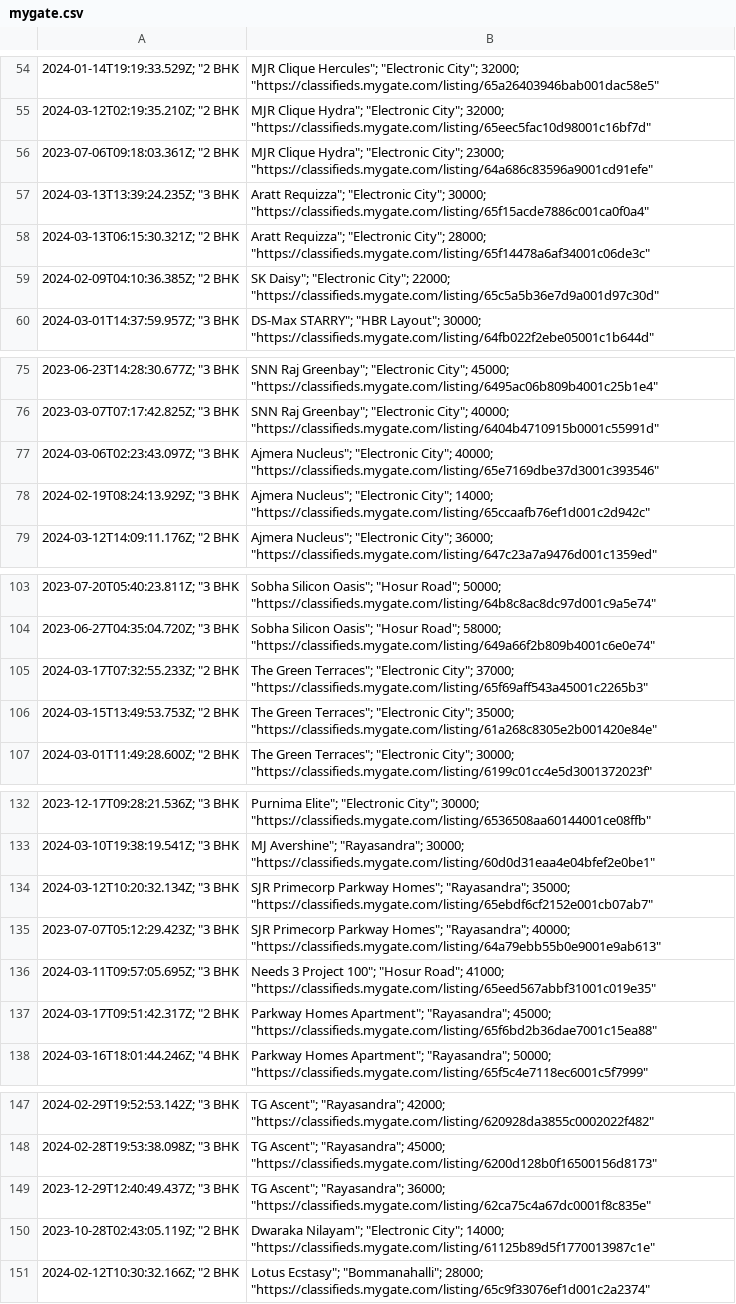
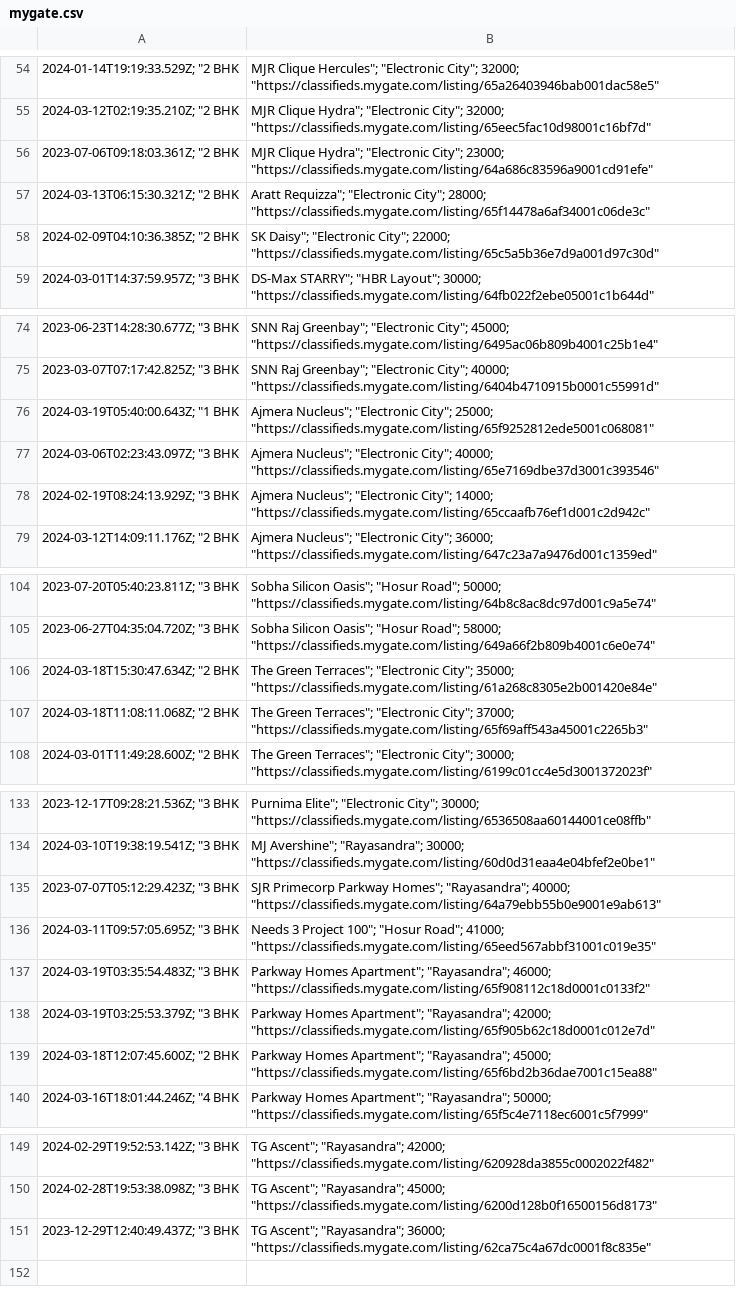
Before and after one commit to KShivendu/blr-societies, a CSV file: data/mygate.csv, drawn as a sheet; only a part is shown, gaps mark what is left out; removed rows and columns are numbered as before the commit, all else as after; the diff covers the shown part only; the diff names each change by its address in the sheet, - before the commit and + after, or states it on an @@ line.

```diff
--- a/data/mygate.csv
+++ b/data/mygate.csv
-row 57: 2024-03-13T13:39:24.235Z; "3 BHK | Aratt Requizza"; "Electronic City"; 30000; "https://classifieds.mygate.com/listing/65f15acde7886c001ca0f0a4"
+row 76: 2024-03-19T05:40:00.643Z; "1 BHK | Ajmera Nucleus"; "Electronic City"; 25000; "https://classifieds.mygate.com/listing/65f9252812ede5001c068081"
-row 105: 2024-03-17T07:32:55.233Z; "2 BHK | The Green Terraces"; "Electronic City"; 37000; "https://classifieds.mygate.com/listing/65f69aff543a45001c2265b3"
-A106: 2024-03-15T13:49:53.753Z; "2 BHK
+A106: 2024-03-18T15:30:47.634Z; "2 BHK
+row 107: 2024-03-18T11:08:11.068Z; "2 BHK | The Green Terraces"; "Electronic City"; 37000; "https://classifieds.mygate.com/listing/65f69aff543a45001c2265b3"
-row 134: 2024-03-12T10:20:32.134Z; "3 BHK | SJR Primecorp Parkway Homes"; "Rayasandra"; 35000; "https://classifieds.mygate.com/listing/65ebdf6cf2152e001cb07ab7"
+row 137: 2024-03-19T03:35:54.483Z; "3 BHK | Parkway Homes Apartment"; "Rayasandra"; 46000; "https://classifieds.mygate.com/listing/65f908112c18d0001c0133f2"
+row 138: 2024-03-19T03:25:53.379Z; "3 BHK | Parkway Homes Apartment"; "Rayasandra"; 42000; "https://classifieds.mygate.com/listing/65f905b62c18d0001c012e7d"
-A139: 2024-03-17T09:51:42.317Z; "2 BHK
+A139: 2024-03-18T12:07:45.600Z; "2 BHK
-row 150: 2023-10-28T02:43:05.119Z; "2 BHK | Dwaraka Nilayam"; "Electronic City"; 14000; "https://classifieds.mygate.com/listing/61125b89d5f1770013987c1e"
-row 151: 2024-02-12T10:30:32.166Z; "2 BHK | Lotus Ecstasy"; "Bommanahalli"; 28000; "https://classifieds.mygate.com/listing/65c9f33076ef1d001c2a2374"
```
Also changed, not shown: 1 added row elsewhere in this file.
